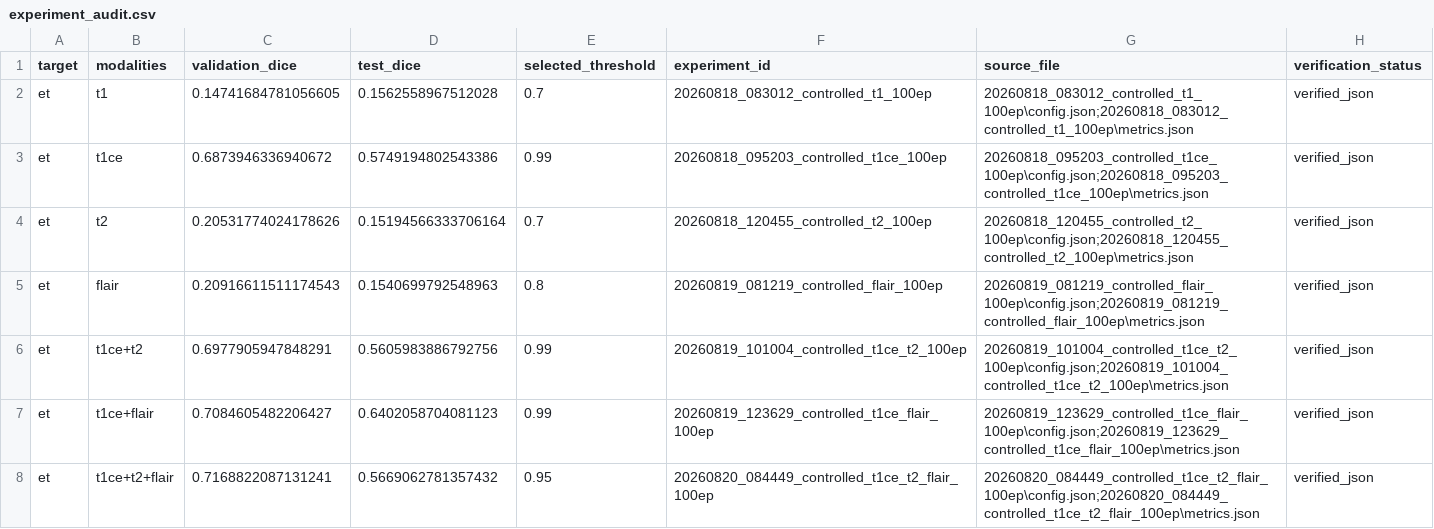
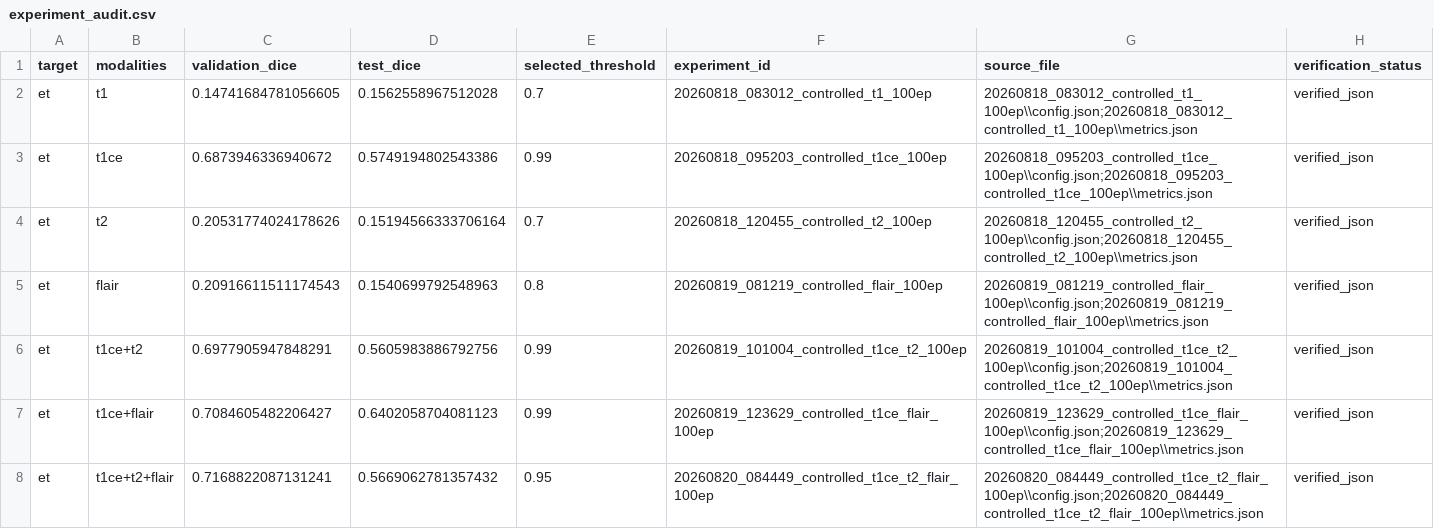
Before and after one commit to barbex21/3D-MRI-Brain-Tumor-Segmentation-Recurrence-Prediction, a CSV file: Results/experiment_audit.csv, drawn as a sheet; only a part is shown; the diff covers the shown part only.

```diff
--- a/Results/experiment_audit.csv
+++ b/Results/experiment_audit.csv
@@ -1,8 +1,8 @@
 "target","modalities","validation_dice","test_dice","selected_threshold","experiment_id","source_file","verification_status"
-"et","t1","0.14741684781056605","0.1562558967512028","0.7","20260818_083012_controlled_t1_100ep","20260818_083012_controlled_t1_100ep\config.json;20260818_083012_controlled_t1_100ep\metrics.json","verified_json"
-"et","t1ce","0.6873946336940672","0.5749194802543386","0.99","20260818_095203_controlled_t1ce_100ep","20260818_095203_controlled_t1ce_100ep\config.json;20260818_095203_controlled_t1ce_100ep\metrics.json","verified_json"
-"et","t2","0.20531774024178626","0.15194566333706164","0.7","20260818_120455_controlled_t2_100ep","20260818_120455_controlled_t2_100ep\config.json;20260818_120455_controlled_t2_100ep\metrics.json","verified_json"
-"et","flair","0.20916611511174543","0.1540699792548963","0.8","20260819_081219_controlled_flair_100ep","20260819_081219_controlled_flair_100ep\config.json;20260819_081219_controlled_flair_100ep\metrics.json","verified_json"
-"et","t1ce+t2","0.6977905947848291","0.5605983886792756","0.99","20260819_101004_controlled_t1ce_t2_100ep","20260819_101004_controlled_t1ce_t2_100ep\config.json;20260819_101004_controlled_t1ce_t2_100ep\metrics.json","verified_json"
-"et","t1ce+flair","0.7084605482206427","0.6402058704081123","0.99","20260819_123629_controlled_t1ce_flair_100ep","20260819_123629_controlled_t1ce_flair_100ep\config.json;20260819_123629_controlled_t1ce_flair_100ep\metrics.json","verified_json"
-"et","t1ce+t2+flair","0.7168822087131241","0.5669062781357432","0.95","20260820_084449_controlled_t1ce_t2_flair_100ep","20260820_084449_controlled_t1ce_t2_flair_100ep\config.json;20260820_084449_controlled_t1ce_t2_flair_100ep\metrics.json","verified_json"
+"et","t1","0.14741684781056605","0.1562558967512028","0.7","20260818_083012_controlled_t1_100ep","20260818_083012_controlled_t1_100ep\\config.json;20260818_083012_controlled_t1_100ep\\metrics.json","verified_json"
+"et","t1ce","0.6873946336940672","0.5749194802543386","0.99","20260818_095203_controlled_t1ce_100ep","20260818_095203_controlled_t1ce_100ep\\config.json;20260818_095203_controlled_t1ce_100ep\\metrics.json","verified_json"
+"et","t2","0.20531774024178626","0.15194566333706164","0.7","20260818_120455_controlled_t2_100ep","20260818_120455_controlled_t2_100ep\\config.json;20260818_120455_controlled_t2_100ep\\metrics.json","verified_json"
+"et","flair","0.20916611511174543","0.1540699792548963","0.8","20260819_081219_controlled_flair_100ep","20260819_081219_controlled_flair_100ep\\config.json;20260819_081219_controlled_flair_100ep\\metrics.json","verified_json"
+"et","t1ce+t2","0.6977905947848291","0.5605983886792756","0.99","20260819_101004_controlled_t1ce_t2_100ep","20260819_101004_controlled_t1ce_t2_100ep\\config.json;20260819_101004_controlled_t1ce_t2_100ep\\metrics.json","verified_json"
+"et","t1ce+flair","0.7084605482206427","0.6402058704081123","0.99","20260819_123629_controlled_t1ce_flair_100ep","20260819_123629_controlled_t1ce_flair_100ep\\config.json;20260819_123629_controlled_t1ce_flair_100ep\\metrics.json","verified_json"
+"et","t1ce+t2+flair","0.7168822087131241","0.5669062781357432","0.95","20260820_084449_controlled_t1ce_t2_flair_100ep","20260820_084449_controlled_t1ce_t2_flair_100ep\\config.json;20260820_084449_controlled_t1ce_t2_flair_100ep\\metrics.json","verified_json"
```
Also changed, not shown: 8 edited cells elsewhere in this file.
